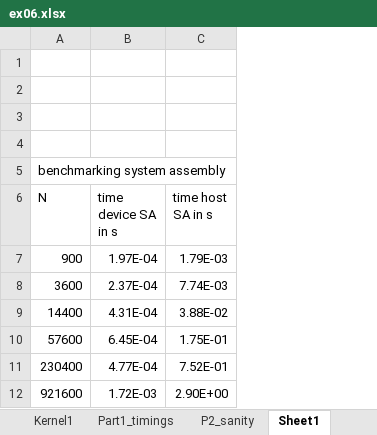
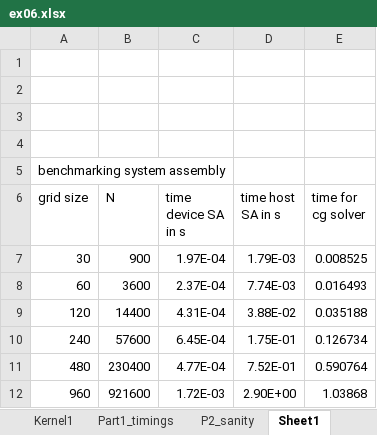
Before and after one commit to shinterseer/CSMC_2021WS, an Excel workbook: ex06/ex06.xlsx, sheet Sheet1, drawn as a sheet; values as stored, in another font and other column widths than the file's, no borders; charts and pictures not drawn; addresses are those after the commit; the diff names each change by its address in the sheet, - before the commit and + after, or states it on an @@ line.

```diff
--- a/ex06/ex06.xlsx (sheet Sheet1)
+++ b/ex06/ex06.xlsx (sheet Sheet1)
+column A (grid size), row 5: benchmarking system assembly; rows 7-12: 30 | 60 | 120 | 240 | 480 | 960
+column E (time for cg solver), rows 7-12: 0.008525 | 0.016493 | 0.035188 | 0.126734 | 0.590764 | 1.03868
-B5 (N): benchmarking system assembly
+B5 (N): (empty)
```
Also changed, not shown: charts or pictures, 1 other file.
